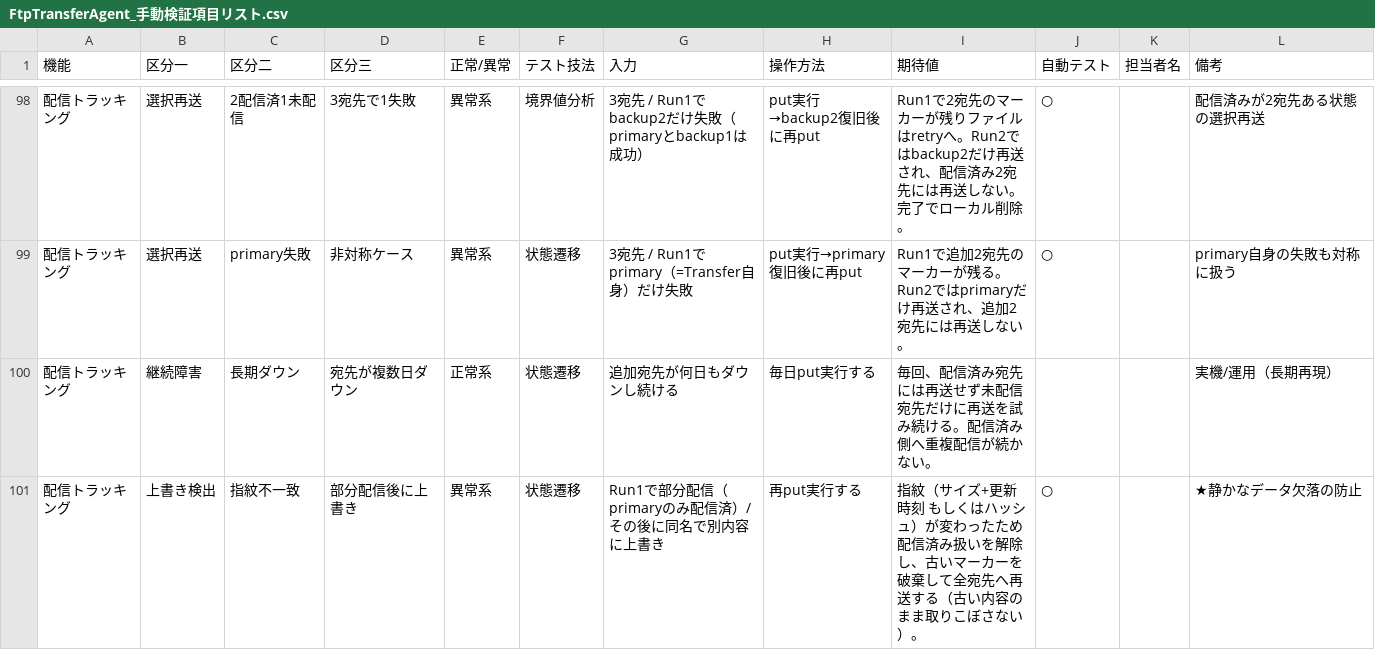
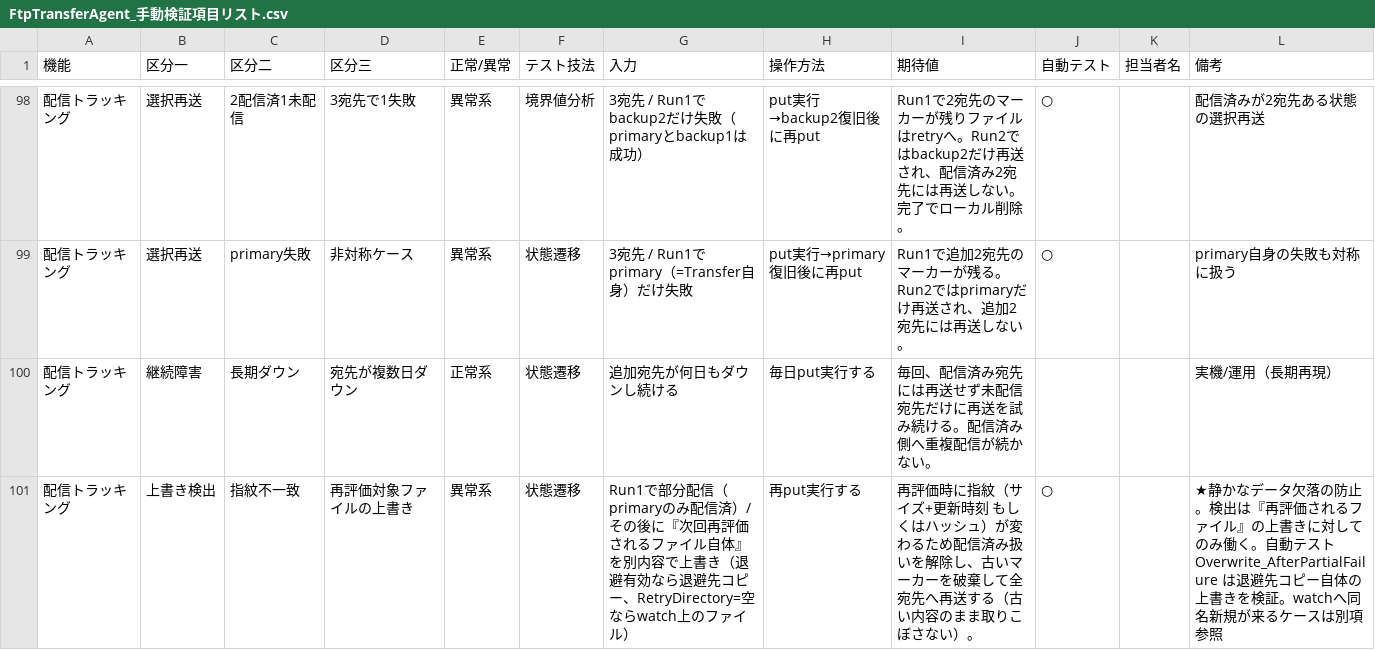
Before and after one commit to siroco-kyon/ftp-transfer-agent, a CSV file: FtpTransferAgent_手動検証項目リスト.csv, drawn as a sheet; only a part is shown, gaps mark what is left out; the diff covers the shown part only.

```diff
--- a/FtpTransferAgent_手動検証項目リスト.csv
+++ b/FtpTransferAgent_手動検証項目リスト.csv
@@ -100,2 +100,2 @@
 配信トラッキング,継続障害,長期ダウン,宛先が複数日ダウン,正常系,状態遷移,"追加宛先が何日もダウンし続ける","毎日put実行する","毎回、配信済み宛先には再送せず未配信宛先だけに再送を試み続ける。配信済み側へ重複配信が続かない。",,,"実機/運用（長期再現）"
-配信トラッキング,上書き検出,指紋不一致,部分配信後に上書き,異常系,状態遷移,"Run1で部分配信（primaryのみ配信済）/ その後に同名で別内容に上書き","再put実行する","指紋（サイズ+更新時刻 もしくはハッシュ）が変わったため配信済み扱いを解除し、古いマーカーを破棄して全宛先へ再送する（古い内容のまま取りこぼさない）。",○,,"★静かなデータ欠落の防止"
+配信トラッキング,上書き検出,指紋不一致,再評価対象ファイルの上書き,異常系,状態遷移,"Run1で部分配信（primaryのみ配信済）/ その後に『次回再評価されるファイル自体』を別内容で上書き（退避有効なら退避先コピー、RetryDirectory=空ならwatch上のファイル）","再put実行する","再評価時に指紋（サイズ+更新時刻 もしくはハッシュ）が変わるため配信済み扱いを解除し、古いマーカーを破棄して全宛先へ再送する（古い内容のまま取りこぼさない）。",○,,"★静かなデータ欠落の防止。検出は『再評価されるファイル』の上書きに対してのみ働く。自動テスト Overwrite_AfterPartialFailure は退避先コピー自体の上書きを検証。watchへ同名新規が来るケースは別項参照"
```
Also changed, not shown: 1 added row elsewhere in this file, 3 other files.
